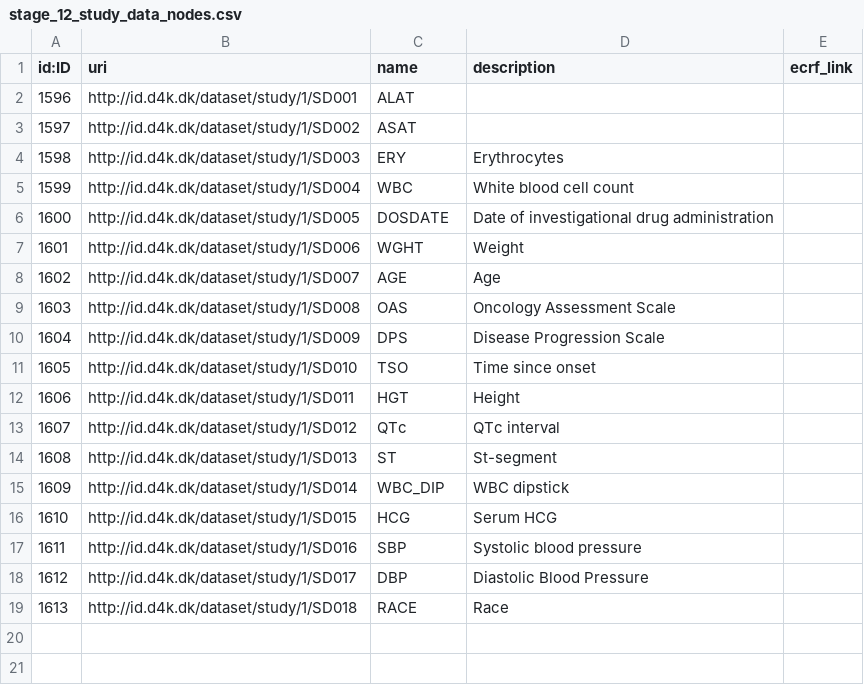
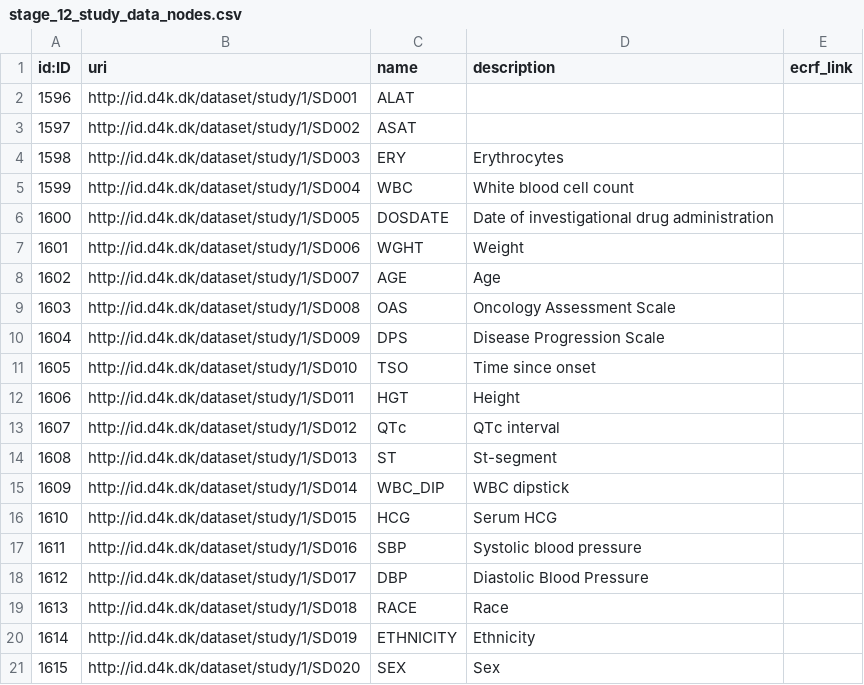
Before and after one commit to data4knowledge/biomedical_concepts, a CSV file: data/csv_load/stage_12_study_data_nodes.csv, drawn as a sheet; the diff names each change by its address in the sheet, - before the commit and + after, or states it on an @@ line.

Commit message:
Add in Sex and Ethnicity

```diff
--- a/data/csv_load/stage_12_study_data_nodes.csv
+++ b/data/csv_load/stage_12_study_data_nodes.csv
+row 20: 1614 | http://id.d4k.dk/dataset/study/1/SD019 | ETHNICITY | Ethnicity
+row 21: 1615 | http://id.d4k.dk/dataset/study/1/SD020 | SEX | Sex
```
Also changed, not shown: data/csv_load/cdisc_ct_sdtm_nodes_C66731.csv, data/csv_load/cdisc_ct_sdtm_nodes_C66741.csv, 30 other files.
